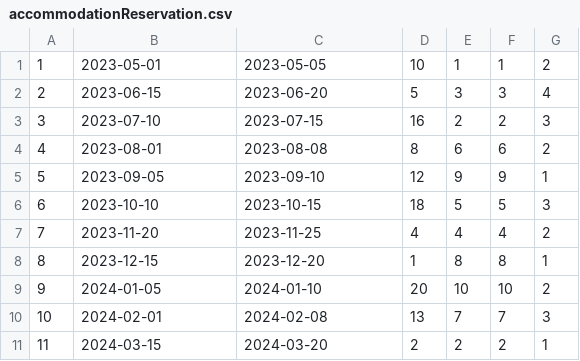
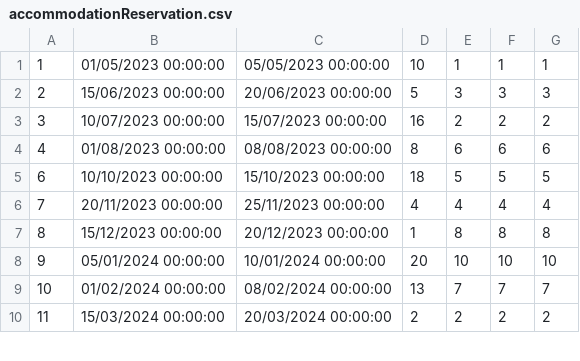
Before and after one commit to urosjevtic/SIMS-project, a CSV file: InitialProject/InitialProject/Resources/Data/accommodationReservation.csv, drawn as a sheet; only a part is shown; the diff covers the shown part only.

Commit message:
Canceling reservations

```diff
--- a/InitialProject/InitialProject/Resources/Data/accommodationReservation.csv
+++ b/InitialProject/InitialProject/Resources/Data/accommodationReservation.csv
@@ -1,11 +1,10 @@
-1|2023-05-01|2023-05-05|10|1|1|2
-2|2023-06-15|2023-06-20|5|3|3|4
-3|2023-07-10|2023-07-15|16|2|2|3
-4|2023-08-01|2023-08-08|8|6|6|2
-5|2023-09-05|2023-09-10|12|9|9|1
-6|2023-10-10|2023-10-15|18|5|5|3
-7|2023-11-20|2023-11-25|4|4|4|2
-8|2023-12-15|2023-12-20|1|8|8|1
-9|2024-01-05|2024-01-10|20|10|10|2
-10|2024-02-01|2024-02-08|13|7|7|3
-11|2024-03-15|2024-03-20|2|2|2|1
+1|01/05/2023 00:00:00|05/05/2023 00:00:00|10|1|1|1
+2|15/06/2023 00:00:00|20/06/2023 00:00:00|5|3|3|3
+3|10/07/2023 00:00:00|15/07/2023 00:00:00|16|2|2|2
+4|01/08/2023 00:00:00|08/08/2023 00:00:00|8|6|6|6
+6|10/10/2023 00:00:00|15/10/2023 00:00:00|18|5|5|5
+7|20/11/2023 00:00:00|25/11/2023 00:00:00|4|4|4|4
+8|15/12/2023 00:00:00|20/12/2023 00:00:00|1|8|8|8
+9|05/01/2024 00:00:00|10/01/2024 00:00:00|20|10|10|10
+10|01/02/2024 00:00:00|08/02/2024 00:00:00|13|7|7|7
+11|15/03/2024 00:00:00|20/03/2024 00:00:00|2|2|2|2
```
Also changed, not shown: 12 edited cells elsewhere in this file, 4 other files.
